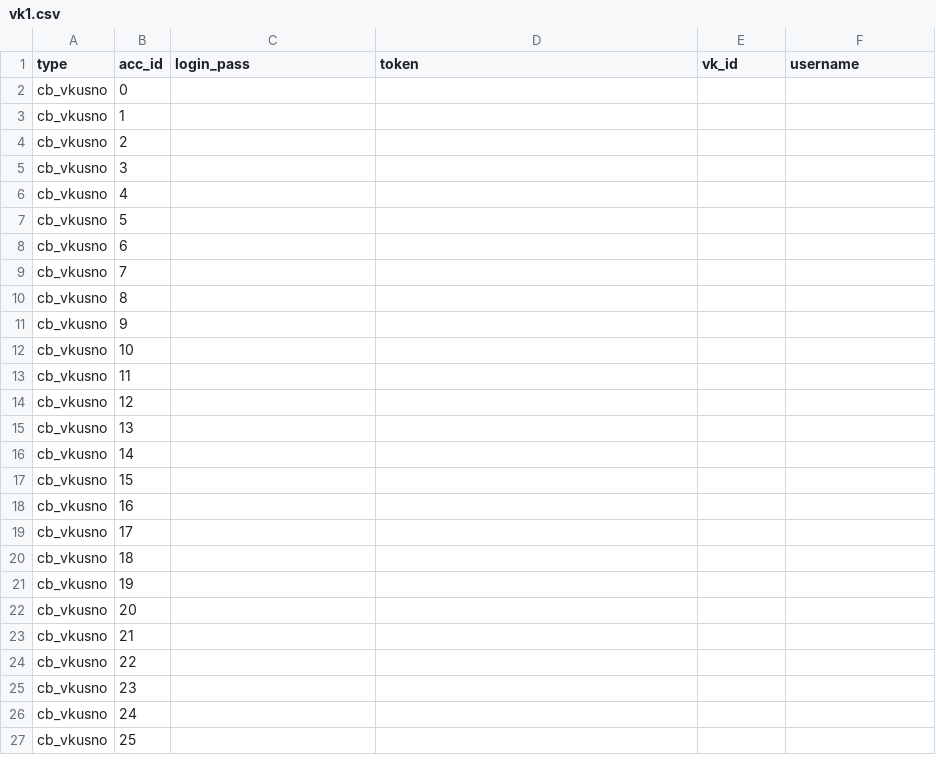
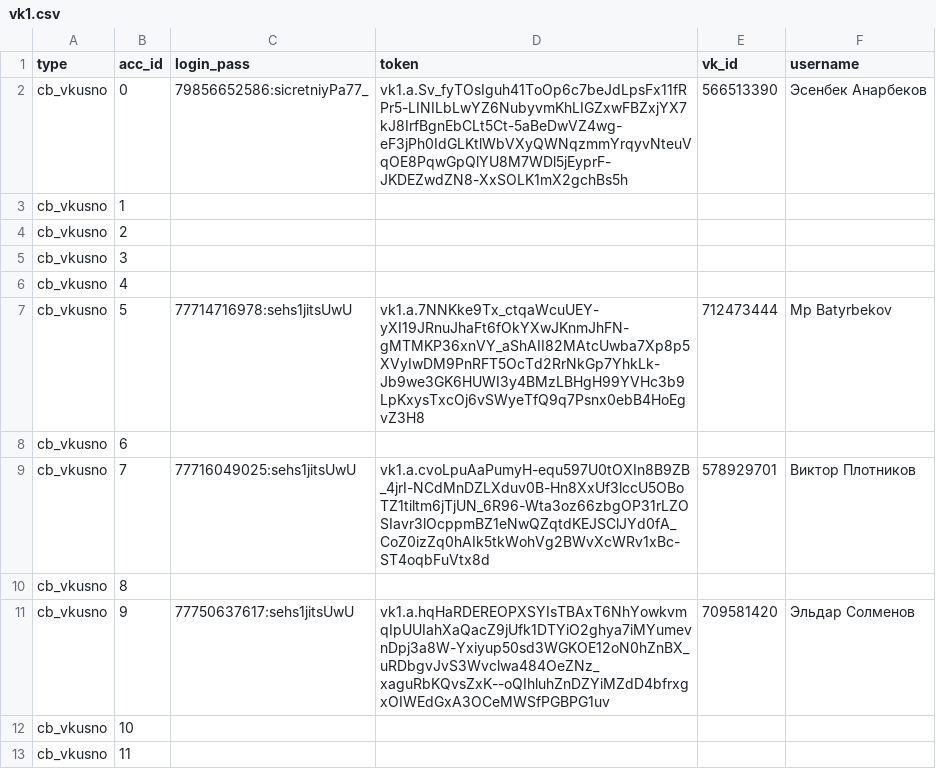
Before and after one commit to colorfulpaintofapriltoday/data, a CSV file: vk1.csv, drawn as a sheet; only a part is shown; the shorter side is filled out with more unchanged rows.

Commit message:
Update vk1.csv

```diff
--- a/vk1.csv
+++ b/vk1.csv
@@ -1,3 +1,3 @@
 type,acc_id,login_pass,token,vk_id,username
-cb_vkusno,0,
+cb_vkusno,0,79856652586:sicretniyPa77_,vk1.a.Sv_fyTOsIguh41ToOp6c7beJdLpsFx11fRPr5-LINILbLwYZ6NubyvmKhLIGZxwFBZxjYX7kJ8IrfBgnEbCLt5Ct-5aBeDwVZ4wg-eF3jPh0IdGLKtlWbVXyQWNqzmmYrqyvNteuVqOE8PqwGpQlYU8M7WDl5jEyprF-JKDEZwdZN8-XxSOLK1mX2gchBs5h,566513390,Эсенбек Анарбеков
 cb_vkusno,1,
@@ -6,7 +6,7 @@ cb_vkusno,3,
 cb_vkusno,4,
-cb_vkusno,5,
+cb_vkusno,5,77714716978:sehs1jitsUwU,vk1.a.7NNKke9Tx_ctqaWcuUEY-yXI19JRnuJhaFt6fOkYXwJKnmJhFN-gMTMKP36xnVY_aShAII82MAtcUwba7Xp8p5XVyIwDM9PnRFT5OcTd2RrNkGp7YhkLk-Jb9we3GK6HUWI3y4BMzLBHgH99YVHc3b9LpKxysTxcOj6vSWyeTfQ9q7Psnx0ebB4HoEgvZ3H8,712473444,Mp Batyrbekov
 cb_vkusno,6,
-cb_vkusno,7,
+cb_vkusno,7,77716049025:sehs1jitsUwU,vk1.a.cvoLpuAaPumyH-equ597U0tOXIn8B9ZB_4jrI-NCdMnDZLXduv0B-Hn8XxUf3lccU5OBoTZ1tiltm6jTjUN_6R96-Wta3oz66zbgOP31rLZOSIavr3lOcppmBZ1eNwQZqtdKEJSClJYd0fA_CoZ0izZq0hAIk5tkWohVg2BWvXcWRv1xBc-ST4oqbFuVtx8d,578929701,Виктор Плотников
 cb_vkusno,8,
-cb_vkusno,9,
+cb_vkusno,9,77750637617:sehs1jitsUwU,vk1.a.hqHaRDEREOPXSYIsTBAxT6NhYowkvmqIpUUIahXaQacZ9jUfk1DTYiO2ghya7iMYumevnDpj3a8W-Yxiyup50sd3WGKOE12oN0hZnBX_uRDbgvJvS3Wvclwa484OeZNz_xaguRbKQvsZxK--oQIhluhZnDZYiMZdD4bfrxgxOIWEdGxA3OCeMWSfPGBPG1uv,709581420,Эльдар Солменов
 cb_vkusno,10,
```
